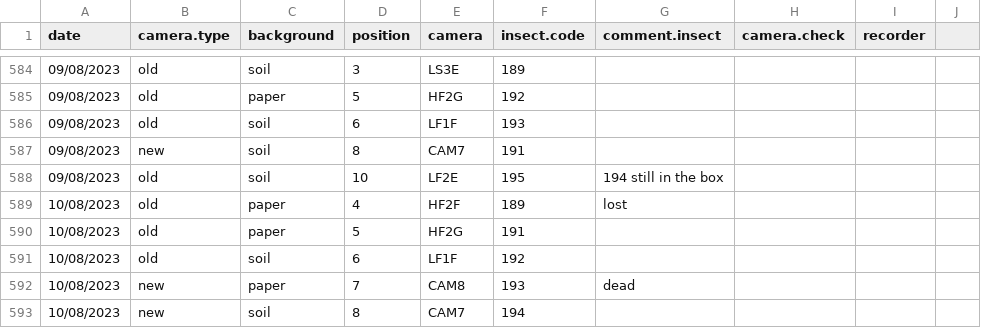
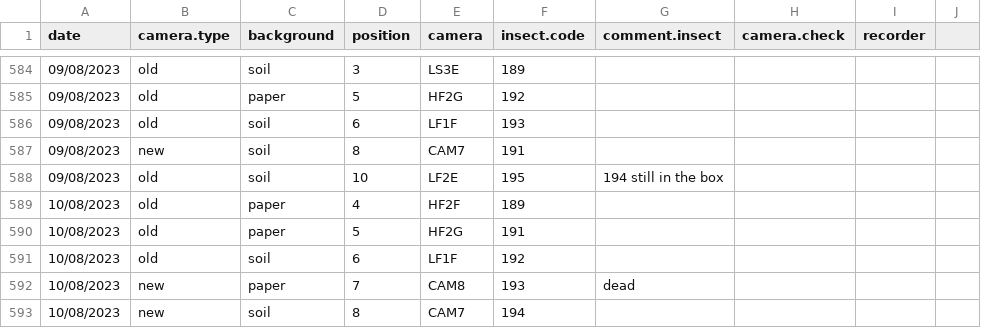
Before and after one commit to mikkelberg/eco-aldi, a CSV file: annotations/controlled-conditions/src-files/Insect_position_date.csv, drawn as a sheet; only a part is shown, gaps mark what is left out; the diff covers the shown part only.

```diff
--- a/annotations/controlled-conditions/src-files/Insect_position_date.csv
+++ b/annotations/controlled-conditions/src-files/Insect_position_date.csv
@@ -588,3 +588,3 @@
 09/08/2023,old,soil,10,LF2E,195,194 still in the box,,,
-10/08/2023,old,paper,4,HF2F,189,lost,,,
+10/08/2023,old,paper,4,HF2F,189,,,,
 10/08/2023,old,paper,5,HF2G,191,,,,
```
Also changed, not shown: 23 edited cells elsewhere in this file, 29 other files.
